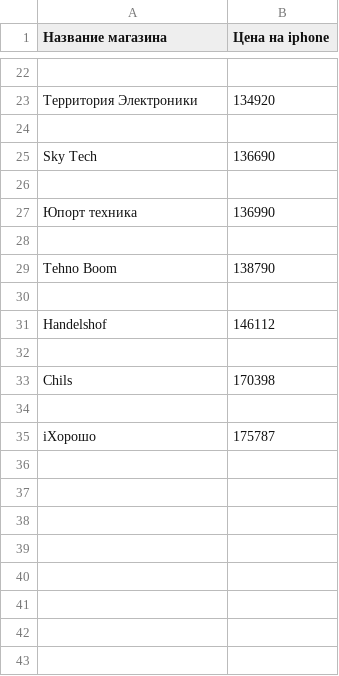
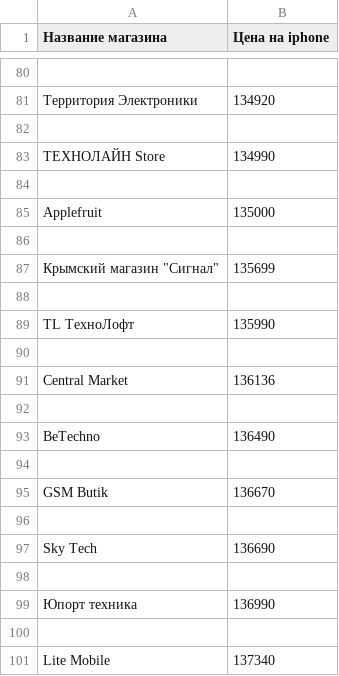
Before and after one commit to R0masik/parsing_yandex_market, a CSV file: out_data.csv, drawn as a sheet; only a part is shown, gaps mark what is left out; the shorter side is filled out with more unchanged rows; the diff covers the shown part only; the diff names each change by its address in the sheet, - before the commit and + after, or states it on an @@ line.

```diff
--- a/out_data.csv
+++ b/out_data.csv
+row 83: ТЕХНОЛАЙН Store | 134990
+row 84: (empty)
+row 85: Applefruit | 135000
+row 86: (empty)
+row 87: Крымский магазин "Сигнал" | 135699
+row 88: (empty)
+row 89: TL ТехноЛофт | 135990
+row 90: (empty)
+row 91: Central Market | 136136
+row 92: (empty)
+row 93: BeTechno | 136490
+row 94: (empty)
+row 95: GSM Butik | 136670
+row 96: (empty)
+row 101: Lite Mobile | 137340
```
Also changed, not shown: 75 added rows and 2 edited cells elsewhere in this file, 1 other file.
